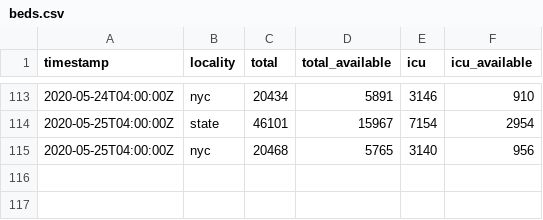
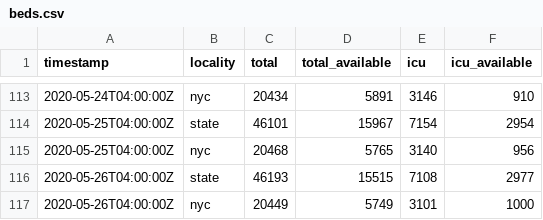
Before and after one commit to thecityny/covid-19-nyc-data, a CSV file: beds.csv, drawn as a sheet; only a part is shown, gaps mark what is left out.

Commit message:
Beds 5/26 data

```diff
--- a/beds.csv
+++ b/beds.csv
@@ -115 +115,3 @@ timestamp,locality,total,total_available,icu,icu_available
 2020-05-25T04:00:00Z,nyc,20468,5765,3140,956
+2020-05-26T04:00:00Z,state,46193,15515,7108,2977
+2020-05-26T04:00:00Z,nyc,20449,5749,3101,1000
```
